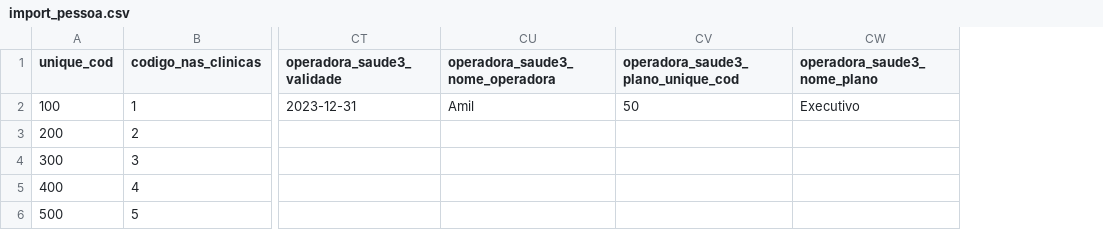
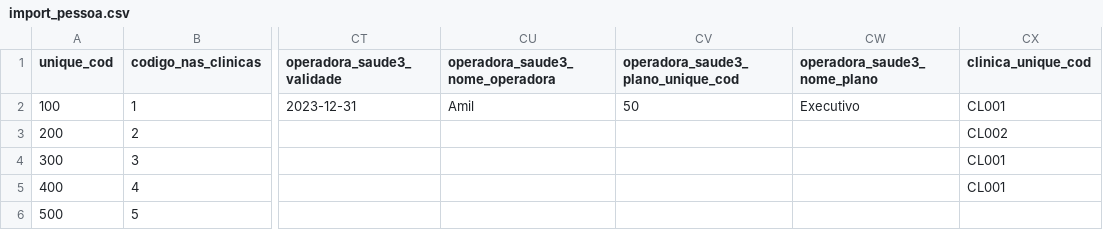
Before and after one commit to ebrain-clinic/tech-docs, a CSV file: docs/arquivos_exemplos/import_pessoa.csv, drawn as a sheet; only a part is shown, gaps mark what is left out; the diff names each change by its address in the sheet, - before the commit and + after, or states it on an @@ line.

```diff
--- a/docs/arquivos_exemplos/import_pessoa.csv
+++ b/docs/arquivos_exemplos/import_pessoa.csv
+column CX (clinica_unique_cod), rows 2-5: CL001 | CL002 | CL001 | CL001
```
Also changed, not shown: docs/arquivos_exemplos/import_agendamento.csv, 2 other files.
